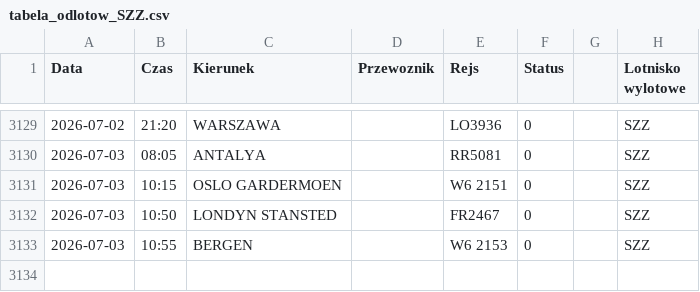
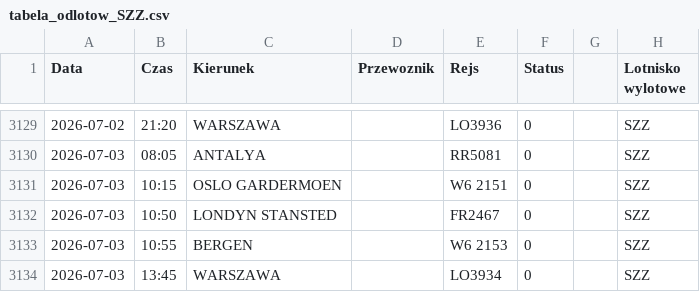
Before and after one commit to grzegorz-nowacki/departures-scraper, a CSV file: scraper/scraper_output/tabela_odlotow_SZZ.csv, drawn as a sheet; only a part is shown, gaps mark what is left out.

```diff
--- a/scraper/scraper_output/tabela_odlotow_SZZ.csv
+++ b/scraper/scraper_output/tabela_odlotow_SZZ.csv
@@ -3133 +3133,2 @@ Data;Czas;Kierunek;Przewoznik;Rejs;Status;;Lotnisko wylotowe
 2026-07-03;10:55;BERGEN;;W6 2153;0;;"SZZ"
+2026-07-03;13:45;WARSZAWA;;LO3934;0;;"SZZ"
```
Also changed, not shown: scraper/scraper_output/tabela_odlotow_RZE.csv, 1 other file.
